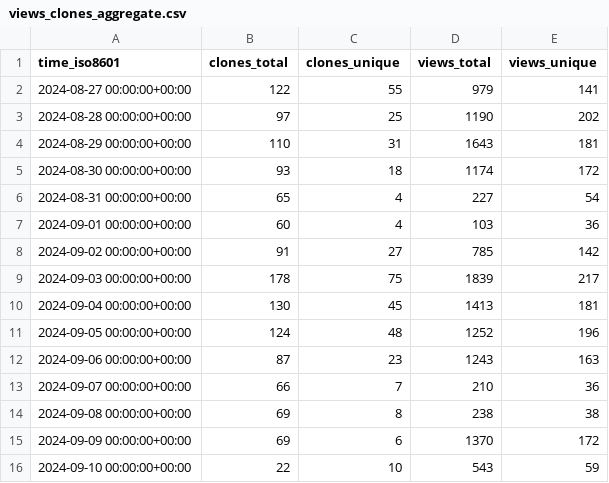
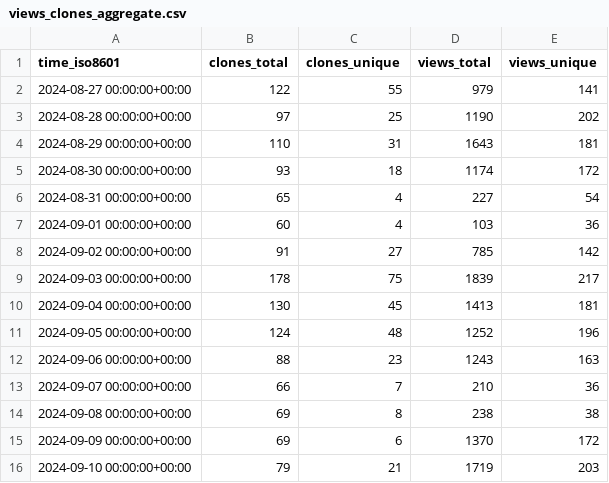
Before and after one commit to njjetha/OSDO, a CSV file: quic/aimet/ghrs-data/views_clones_aggregate.csv, drawn as a sheet.

```diff
--- a/quic/aimet/ghrs-data/views_clones_aggregate.csv
+++ b/quic/aimet/ghrs-data/views_clones_aggregate.csv
@@ -11,3 +11,3 @@ time_iso8601,clones_total,clones_unique,views_total,views_unique
 2024-09-05 00:00:00+00:00,124,48,1252,196
-2024-09-06 00:00:00+00:00,87,23,1243,163
+2024-09-06 00:00:00+00:00,88,23,1243,163
 2024-09-07 00:00:00+00:00,66,7,210,36
@@ -15,2 +15,2 @@ time_iso8601,clones_total,clones_unique,views_total,views_unique
 2024-09-09 00:00:00+00:00,69,6,1370,172
-2024-09-10 00:00:00+00:00,22,10,543,59
+2024-09-10 00:00:00+00:00,79,21,1719,203
```
Also changed, not shown: 1 other file.
